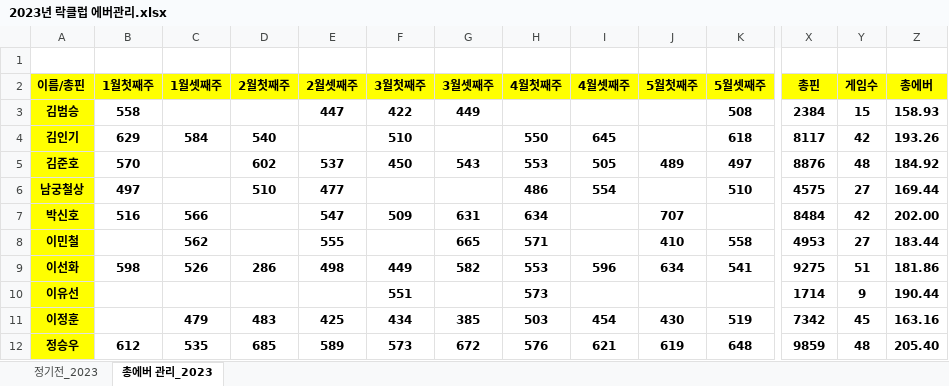
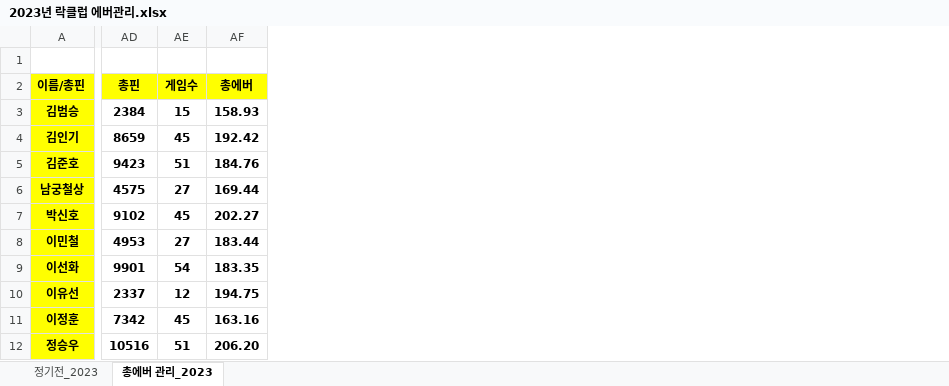
Before and after one commit to weddy0716/sinhoExample, an Excel workbook: 2023년 락클럽 에버관리.xlsx, sheet 총에버 관리_2023, drawn as a sheet; only a part is shown, gaps mark what is left out; values as stored, in another font and other column widths than the file's, no borders; conditional formats not drawn; removed rows and columns are numbered as before the commit, all else as after; the diff covers the shown part only; the diff names each change by its address in the sheet, - before the commit and + after, or states it on an @@ line.

```diff
--- a/2023년 락클럽 에버관리.xlsx (sheet 총에버 관리_2023)
+++ b/2023년 락클럽 에버관리.xlsx (sheet 총에버 관리_2023)
@@ column B (1월첫째주) hidden, rows 3-12: 558 | 629 | 570 | 497 | 516 |  | 598 |  |  | 612 @@
@@ column C (1월셋째주) hidden, rows 4-12: 584 |  |  | 566 | 562 | 526 |  | 479 | 535 @@
@@ column D (2월첫째주) hidden, rows 4-12: 540 | 602 | 510 |  |  | 286 |  | 483 | 685 @@
@@ column E (2월셋째주) hidden, rows 3-12: 447 |  | 537 | 477 | 547 | 555 | 498 |  | 425 | 589 @@
@@ column F (3월첫째주) hidden, rows 3-12: 422 | 510 | 450 |  | 509 |  | 449 | 551 | 434 | 573 @@
@@ column G (3월셋째주) hidden, rows 3-12: 449 |  | 543 |  | 631 | 665 | 582 |  | 385 | 672 @@
@@ column H (4월첫째주) hidden, rows 4-12: 550 | 553 | 486 | 634 | 571 | 553 | 573 | 503 | 576 @@
@@ column I (4월셋째주) hidden, rows 4-12: 645 | 505 | 554 |  |  | 596 |  | 454 | 621 @@
@@ column J (5월첫째주) hidden, rows 5-12: 489 |  | 707 | 410 | 634 |  | 430 | 619 @@
@@ column K (5월셋째주) hidden, rows 3-12: 508 | 618 | 497 | 510 |  | 558 | 541 |  | 519 | 648 @@
-AD4 (총핀): 8117
+AD4 (총핀): 8659
-AE4 (게임수): 42
+AE4 (게임수): 45
-AF4 (총에버): 193.26
+AF4 (총에버): 192.42
-AD5 (총핀): 8876
+AD5 (총핀): 9423
-AE5 (게임수): 48
+AE5 (게임수): 51
-AF5 (총에버): 184.92
+AF5 (총에버): 184.76
-AD7 (총핀): 8484
+AD7 (총핀): 9102
-AE7 (게임수): 42
+AE7 (게임수): 45
-AF7 (총에버): 202.00
+AF7 (총에버): 202.27
-AD9 (총핀): 9275
+AD9 (총핀): 9901
-AE9 (게임수): 51
+AE9 (게임수): 54
-AF9 (총에버): 181.86
+AF9 (총에버): 183.35
-AD10 (총핀): 1714
+AD10 (총핀): 2337
-AE10 (게임수): 9
+AE10 (게임수): 12
-AF10 (총에버): 190.44
+AF10 (총에버): 194.75
-AD12 (총핀): 9859
+AD12 (총핀): 10516
-AE12 (게임수): 48
+AE12 (게임수): 51
-AF12 (총에버): 205.40
+AF12 (총에버): 206.20
```
Also changed, not shown: 6 added columns, 4 removed columns and 24 edited cells elsewhere in this sheet, sheet 정기전_2023, formulas that keep their value.
